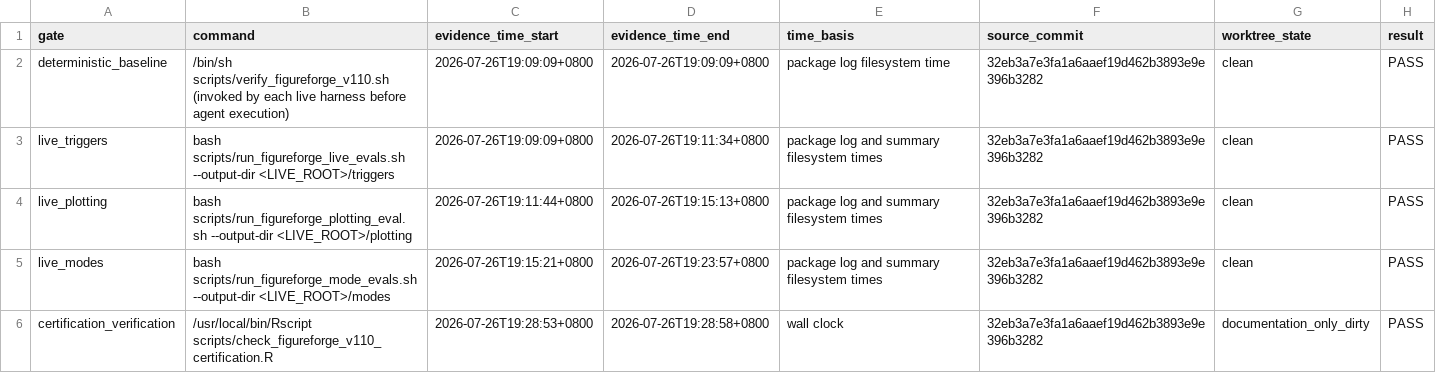
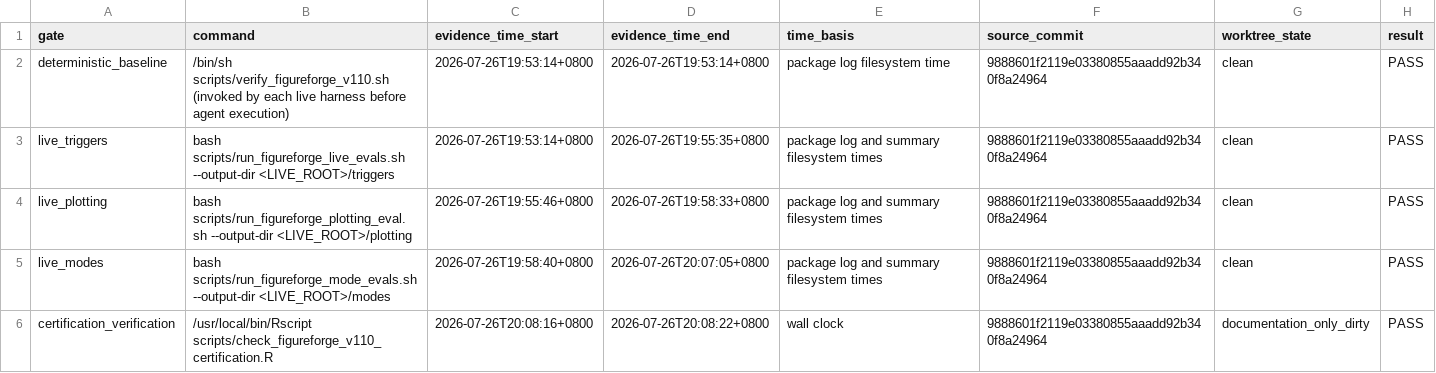
Before and after one commit to Jiawang1209/FigureForge, a TSV file: docs/figureforge-skill-v1.1.0-evidence/commands.tsv, drawn as a sheet.

```diff
--- a/docs/figureforge-skill-v1.1.0-evidence/commands.tsv
+++ b/docs/figureforge-skill-v1.1.0-evidence/commands.tsv
@@ -1,6 +1,6 @@
 gate	command	evidence_time_start	evidence_time_end	time_basis	source_commit	worktree_state	result
-deterministic_baseline	/bin/sh scripts/verify_figureforge_v110.sh (invoked by each live harness before agent execution)	2026-07-26T19:09:09+0800	2026-07-26T19:09:09+0800	package log filesystem time	32eb3a7e3fa1a6aaef19d462b3893e9e396b3282	clean	PASS
-live_triggers	bash scripts/run_figureforge_live_evals.sh --output-dir <LIVE_ROOT>/triggers	2026-07-26T19:09:09+0800	2026-07-26T19:11:34+0800	package log and summary filesystem times	32eb3a7e3fa1a6aaef19d462b3893e9e396b3282	clean	PASS
-live_plotting	bash scripts/run_figureforge_plotting_eval.sh --output-dir <LIVE_ROOT>/plotting	2026-07-26T19:11:44+0800	2026-07-26T19:15:13+0800	package log and summary filesystem times	32eb3a7e3fa1a6aaef19d462b3893e9e396b3282	clean	PASS
-live_modes	bash scripts/run_figureforge_mode_evals.sh --output-dir <LIVE_ROOT>/modes	2026-07-26T19:15:21+0800	2026-07-26T19:23:57+0800	package log and summary filesystem times	32eb3a7e3fa1a6aaef19d462b3893e9e396b3282	clean	PASS
-certification_verification	/usr/local/bin/Rscript scripts/check_figureforge_v110_certification.R	2026-07-26T19:28:53+0800	2026-07-26T19:28:58+0800	wall clock	32eb3a7e3fa1a6aaef19d462b3893e9e396b3282	documentation_only_dirty	PASS
+deterministic_baseline	/bin/sh scripts/verify_figureforge_v110.sh (invoked by each live harness before agent execution)	2026-07-26T19:53:14+0800	2026-07-26T19:53:14+0800	package log filesystem time	9888601f2119e03380855aaadd92b340f8a24964	clean	PASS
+live_triggers	bash scripts/run_figureforge_live_evals.sh --output-dir <LIVE_ROOT>/triggers	2026-07-26T19:53:14+0800	2026-07-26T19:55:35+0800	package log and summary filesystem times	9888601f2119e03380855aaadd92b340f8a24964	clean	PASS
+live_plotting	bash scripts/run_figureforge_plotting_eval.sh --output-dir <LIVE_ROOT>/plotting	2026-07-26T19:55:46+0800	2026-07-26T19:58:33+0800	package log and summary filesystem times	9888601f2119e03380855aaadd92b340f8a24964	clean	PASS
+live_modes	bash scripts/run_figureforge_mode_evals.sh --output-dir <LIVE_ROOT>/modes	2026-07-26T19:58:40+0800	2026-07-26T20:07:05+0800	package log and summary filesystem times	9888601f2119e03380855aaadd92b340f8a24964	clean	PASS
+certification_verification	/usr/local/bin/Rscript scripts/check_figureforge_v110_certification.R	2026-07-26T20:08:16+0800	2026-07-26T20:08:22+0800	wall clock	9888601f2119e03380855aaadd92b340f8a24964	documentation_only_dirty	PASS
```
Also changed, not shown: docs/figureforge-skill-v1.1.0-evidence/artifact-identities.tsv, docs/figureforge-skill-v1.1.0-evidence/certification-identity.tsv, 14 other files.
